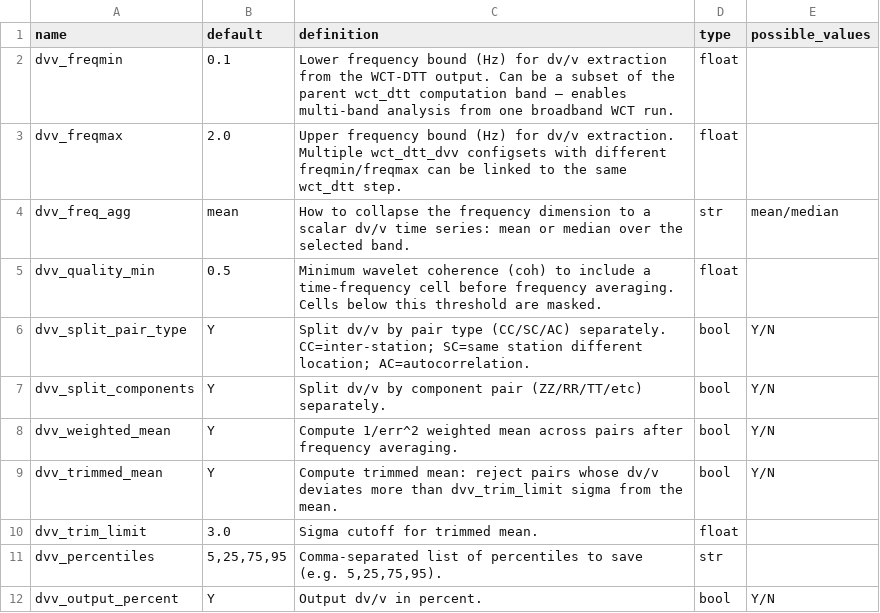
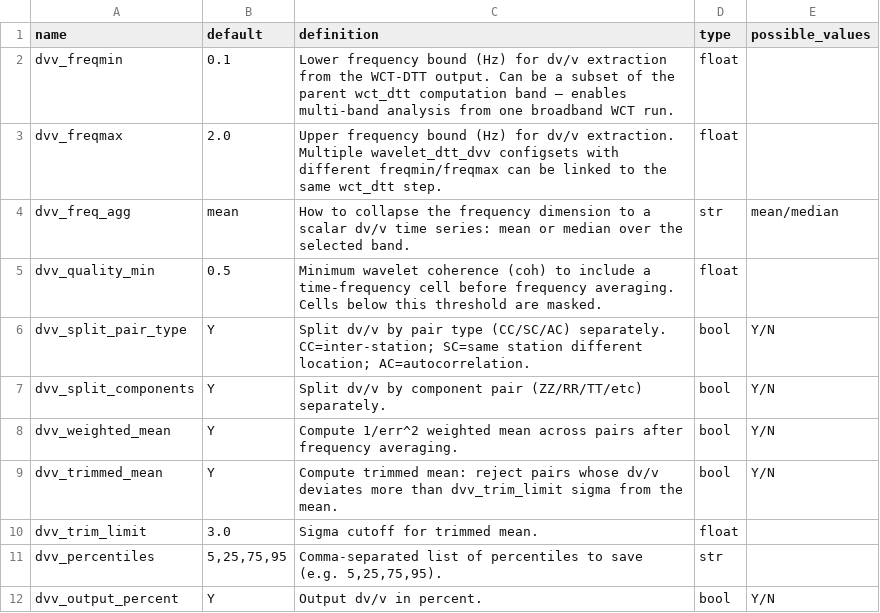
Before and after one commit to ROBelgium/MSNoise, a CSV file: msnoise/config/config_wavelet_dtt_dvv.csv (was msnoise/config/config_wct_dtt_dvv.csv), drawn as a sheet.

Commit message:
wavelet naming

```diff
--- a/msnoise/config/config_wct_dtt_dvv.csv
+++ b/msnoise/config/config_wavelet_dtt_dvv.csv
@@ -2,3 +2,3 @@ name,default,definition,type,possible_values
 dvv_freqmin,0.1,"Lower frequency bound (Hz) for dv/v extraction from the WCT-DTT output. Can be a subset of the parent wct_dtt computation band — enables multi-band analysis from one broadband WCT run.",float,
-dvv_freqmax,2.0,"Upper frequency bound (Hz) for dv/v extraction. Multiple wct_dtt_dvv configsets with different freqmin/freqmax can be linked to the same wct_dtt step.",float,
+dvv_freqmax,2.0,"Upper frequency bound (Hz) for dv/v extraction. Multiple wavelet_dtt_dvv configsets with different freqmin/freqmax can be linked to the same wct_dtt step.",float,
 dvv_freq_agg,mean,"How to collapse the frequency dimension to a scalar dv/v time series: mean or median over the selected band.",str,mean/median
```
Also changed, not shown: 9 other files.
